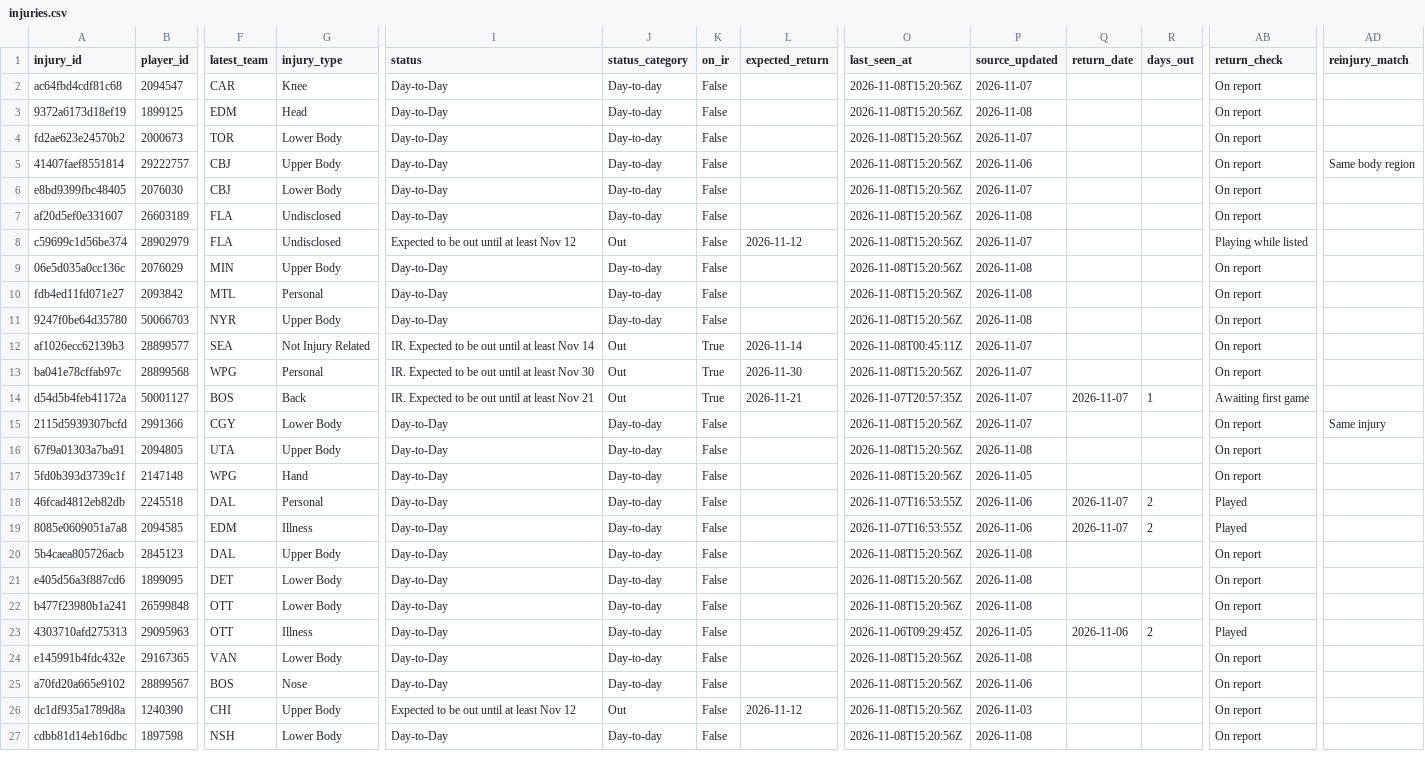
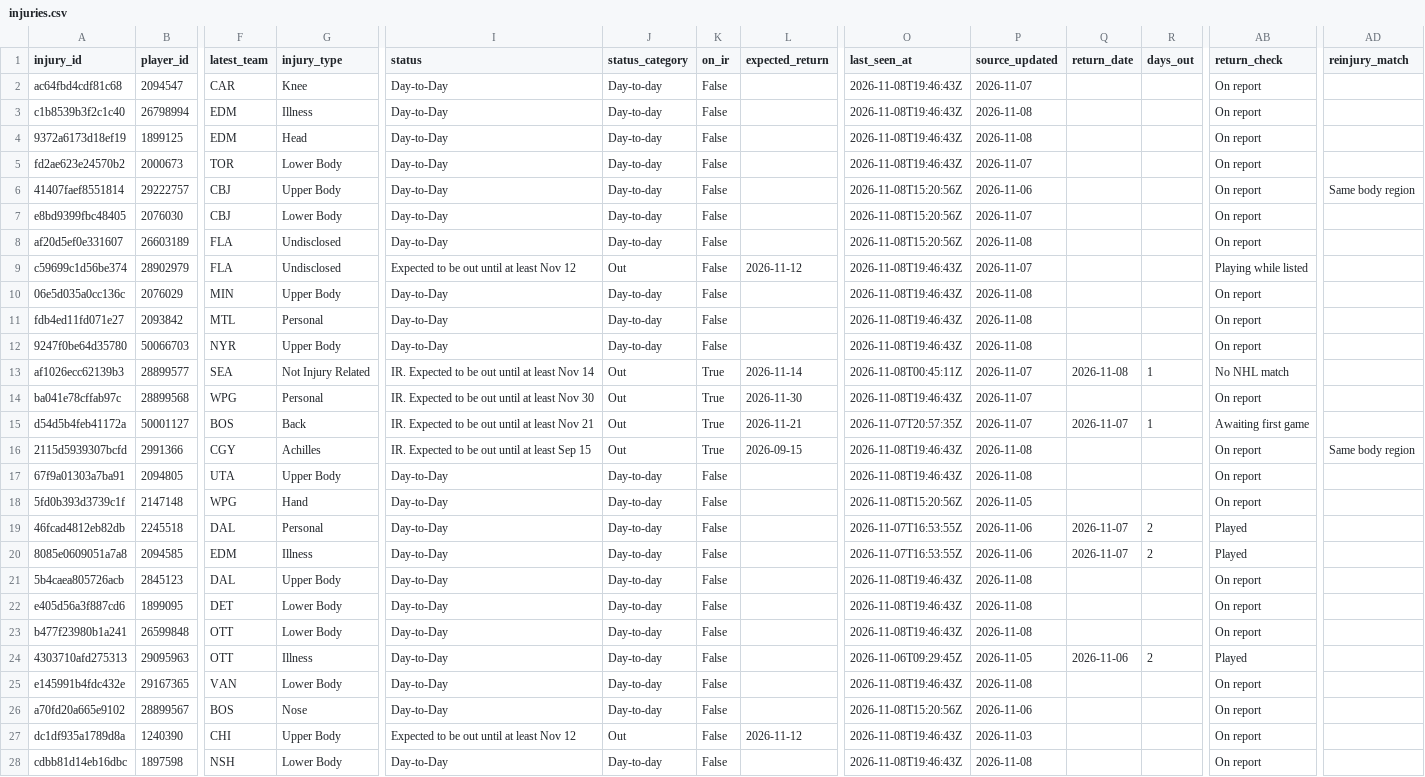
Before and after one commit to ajpayzant/NHL-Injury-Tool, a CSV file: data/injuries.csv, drawn as a sheet; only a part is shown, gaps mark what is left out; addresses are those after the commit; rows hold the shown columns only; the diff covers the shown part only; the diff names each change by its address in the sheet, - before the commit and + after, or states it on an @@ line.

```diff
--- a/data/injuries.csv
+++ b/data/injuries.csv
-O2 (last_seen_at): 2026-11-08T15:20:56Z
+O2 (last_seen_at): 2026-11-08T19:46:43Z
+row 3: c1b8539b3f2c1c40 | 26798994 | EDM | Illness | Day-to-Day | Day-to-day | False |  | 2026-11-08T19:46:43Z | 2026-11-08 |  |  | On report
-O4:O5 (last_seen_at): 2026-11-08T15:20:56Z
+O4:O5 (last_seen_at): 2026-11-08T19:46:43Z
-O9:O12 (last_seen_at): 2026-11-08T15:20:56Z
+O9:O12 (last_seen_at): 2026-11-08T19:46:43Z
-Q13 (return_date): (empty)
+Q13 (return_date): 2026-11-08
-R13 (days_out): (empty)
+R13 (days_out): 1
-AB13 (return_check): On report
+AB13 (return_check): No NHL match
-O14 (last_seen_at): 2026-11-08T15:20:56Z
+O14 (last_seen_at): 2026-11-08T19:46:43Z
-G16 (injury_type): Lower Body
+G16 (injury_type): Achilles
-I16 (status): Day-to-Day
+I16 (status): IR. Expected to be out until at least Sep 15
-J16 (status_category): Day-to-day
+J16 (status_category): Out
-K16 (on_ir): False
+K16 (on_ir): True
-L16 (expected_return): (empty)
+L16 (expected_return): 2026-09-15
-O16:O17 (last_seen_at): 2026-11-08T15:20:56Z
+O16:O17 (last_seen_at): 2026-11-08T19:46:43Z
-P16 (source_updated): 2026-11-07
+P16 (source_updated): 2026-11-08
-AD16 (reinjury_match): Same injury
+AD16 (reinjury_match): Same body region
-O21:O23 (last_seen_at): 2026-11-08T15:20:56Z
+O21:O23 (last_seen_at): 2026-11-08T19:46:43Z
-O25 (last_seen_at): 2026-11-08T15:20:56Z
+O25 (last_seen_at): 2026-11-08T19:46:43Z
-O27:O28 (last_seen_at): 2026-11-08T15:20:56Z
+O27:O28 (last_seen_at): 2026-11-08T19:46:43Z
```
Also changed, not shown: 108 edited cells elsewhere in this file, data/events.csv, data/nhl/games.csv, 3 other files.
